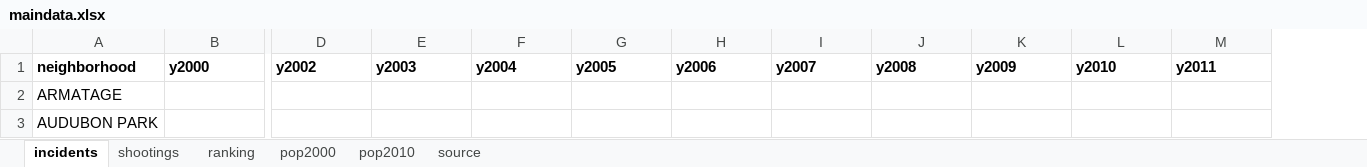
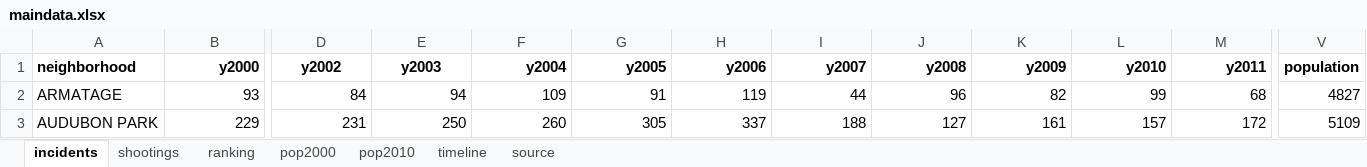
Before and after one commit to striblab/20170726-crimerates, an Excel workbook: builds/development/data/_raw/maindata.xlsx, sheet incidents, drawn as a sheet; only a part is shown, gaps mark what is left out; values as stored, in another font and other column widths than the file's, no borders; the diff covers the shown part only; the diff names each change by its address in the sheet, - before the commit and + after, or states it on an @@ line.

```diff
--- a/builds/development/data/_raw/maindata.xlsx (sheet incidents)
+++ b/builds/development/data/_raw/maindata.xlsx (sheet incidents)
+sheet tab: timeline
+column V (population), rows 2-3: 4827 | 5109
-B1 alignment: left
+B1 alignment: right
-D1:E1 alignment: left
+D1:E1 alignment: center
-F1:M1 alignment: left
+F1:M1 alignment: right
-B2 (y2000): (empty)
+B2 (y2000): 93
-D2 (y2002): (empty)
+D2 (y2002): 84
-E2 (y2003): (empty)
+E2 (y2003): 94
-F2 (y2004): (empty)
+F2 (y2004): 109
-G2 (y2005): (empty)
+G2 (y2005): 91
-H2 (y2006): (empty)
+H2 (y2006): 119
-I2 (y2007): (empty)
+I2 (y2007): 44
-J2 (y2008): (empty)
+J2 (y2008): 96
-K2 (y2009): (empty)
+K2 (y2009): 82
-L2 (y2010): (empty)
+L2 (y2010): 99
-M2 (y2011): (empty)
+M2 (y2011): 68
-B3 (y2000): (empty)
+B3 (y2000): 229
-D3 (y2002): (empty)
+D3 (y2002): 231
-E3 (y2003): (empty)
+E3 (y2003): 250
-F3 (y2004): (empty)
+F3 (y2004): 260
-G3 (y2005): (empty)
+G3 (y2005): 305
-H3 (y2006): (empty)
+H3 (y2006): 337
-I3 (y2007): (empty)
+I3 (y2007): 188
-J3 (y2008): (empty)
+J3 (y2008): 127
-K3 (y2009): (empty)
+K3 (y2009): 161
-L3 (y2010): (empty)
+L3 (y2010): 157
-M3 (y2011): (empty)
+M3 (y2011): 172
```
Also changed, not shown: 1300 edited cells and cell formats elsewhere in this sheet, sheet ranking, sheet source, 33 other files.
